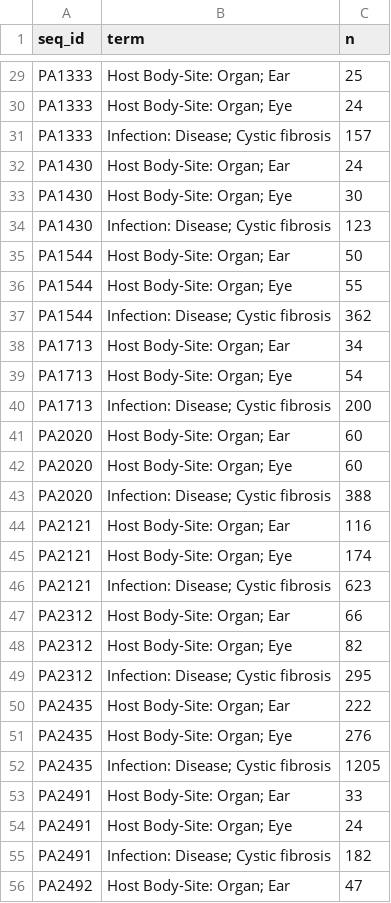
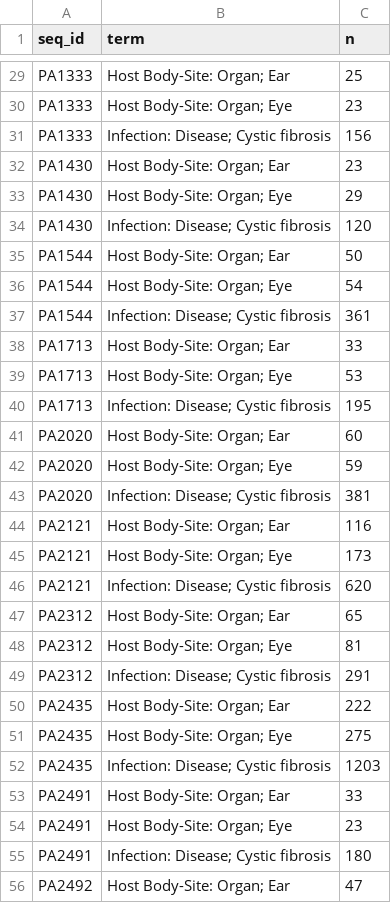
Before and after one commit to armbrusterlab/sra_processing, a TSV file: nextflow/caseStudy2_main/stats/term_counts_by_gene.tsv, drawn as a sheet; only a part is shown, gaps mark what is left out; the diff covers the shown part only; the diff names each change by its address in the sheet, - before the commit and + after, or states it on an @@ line.

```diff
--- a/nextflow/caseStudy2_main/stats/term_counts_by_gene.tsv
+++ b/nextflow/caseStudy2_main/stats/term_counts_by_gene.tsv
-C30 (n): 24
+C30 (n): 23
-C31 (n): 157
+C31 (n): 156
-C32 (n): 24
+C32 (n): 23
-C33 (n): 30
+C33 (n): 29
-C34 (n): 123
+C34 (n): 120
-C36 (n): 55
+C36 (n): 54
-C37 (n): 362
+C37 (n): 361
-C38 (n): 34
+C38 (n): 33
-C39 (n): 54
+C39 (n): 53
-C40 (n): 200
+C40 (n): 195
-C42 (n): 60
+C42 (n): 59
-C43 (n): 388
+C43 (n): 381
-C45 (n): 174
+C45 (n): 173
-C46 (n): 623
+C46 (n): 620
-C47 (n): 66
+C47 (n): 65
-C48 (n): 82
+C48 (n): 81
-C49 (n): 295
+C49 (n): 291
-C51 (n): 276
+C51 (n): 275
-C52 (n): 1205
+C52 (n): 1203
-C54 (n): 24
+C54 (n): 23
-C55 (n): 182
+C55 (n): 180
```
Also changed, not shown: 47 edited cells elsewhere in this file, nextflow/caseStudy2_main/stats/UTF-16LE_stats_by_gene.tsv, nextflow/caseStudy2_main/stats/stats_by_gene.tsv, 42 other files.
